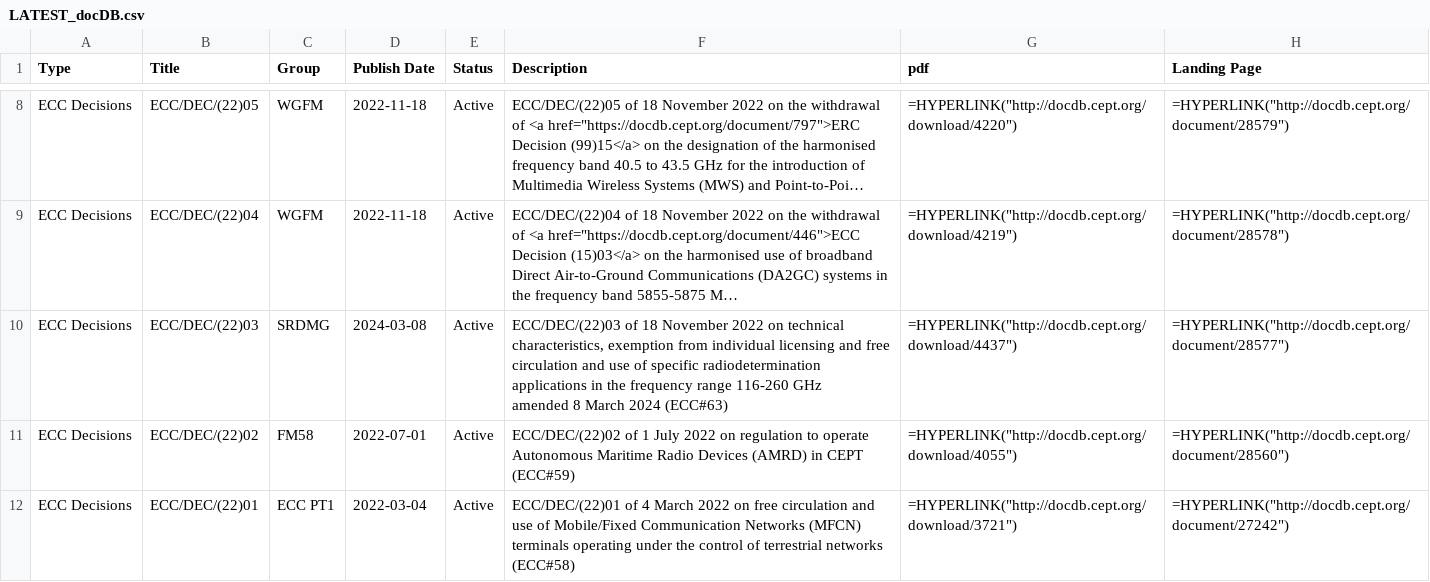
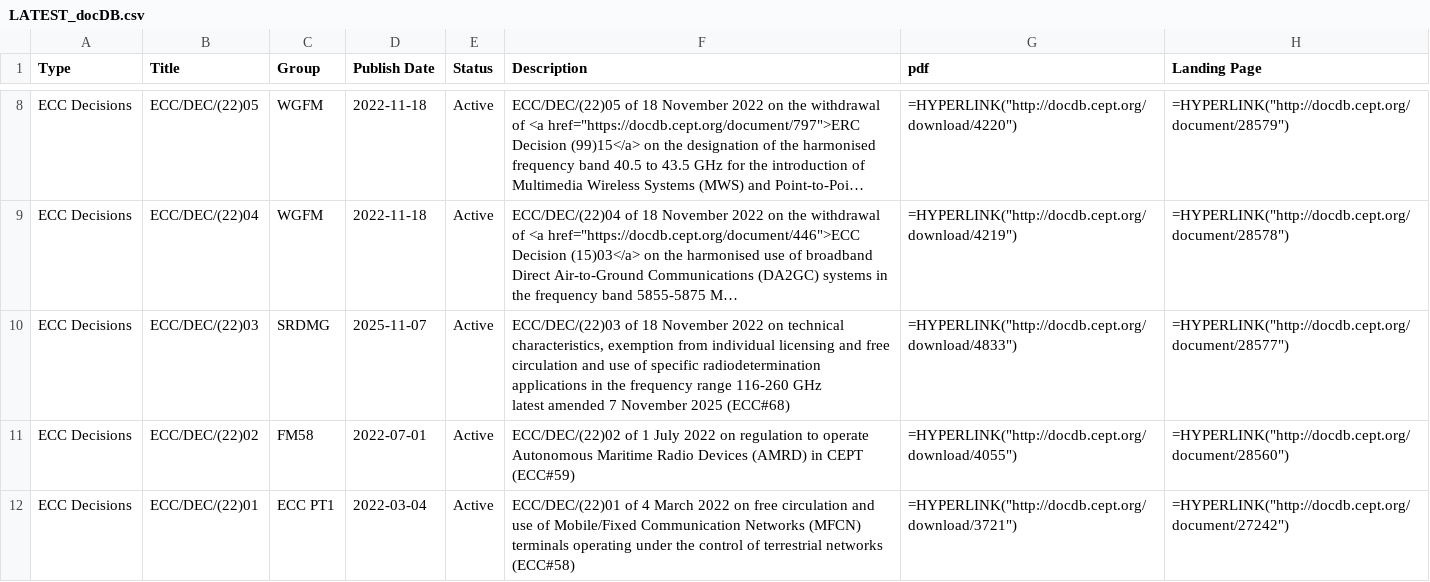
Before and after one commit to cdp224/EFISTools, a CSV file: src/LATEST_docDB.csv, drawn as a sheet; only a part is shown, gaps mark what is left out; long unchanged cells end in …; ↵ is a line break in a cell; the diff covers the shown part only; the diff names each change by its address in the sheet, - before the commit and + after, or states it on an @@ line.

Commit message:
Adds latest DocDB updates.

```diff
--- a/src/LATEST_docDB.csv
+++ b/src/LATEST_docDB.csv
-D10 (Publish Date): 2024-03-08
+D10 (Publish Date): 2025-11-07
-F10 (Description): …116-260 GHz ↵ amended 8 March 2024 (ECC#63)
+F10 (Description): …116-260 GHz ↵ latest amended 7 November 2025 (ECC#68)
-G10 (pdf): =HYPERLINK("http://docdb.cept.org/download/4437")
+G10 (pdf): =HYPERLINK("http://docdb.cept.org/download/4833")
```
Also changed, not shown: 1 added row and 13 edited cells elsewhere in this file, 1 other file.
